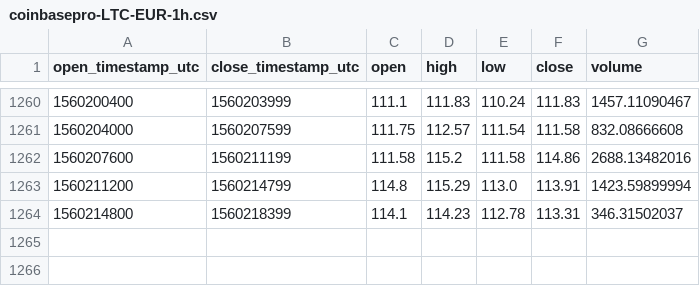
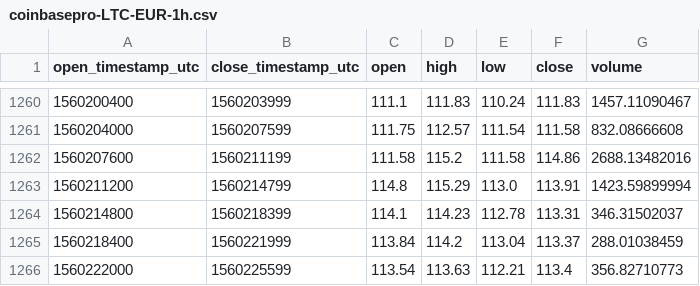
Before and after one commit to cryptobigbro/coinbasepro-LTC-EUR, a CSV file: coinbasepro-LTC-EUR-1h.csv, drawn as a sheet; only a part is shown, gaps mark what is left out.

Commit message:
Update OHLCV data.

```diff
--- a/coinbasepro-LTC-EUR-1h.csv
+++ b/coinbasepro-LTC-EUR-1h.csv
@@ -1264 +1264,3 @@ open_timestamp_utc,close_timestamp_utc,open,high,low,close,volume
 1560214800,1560218399,114.1,114.23,112.78,113.31,346.31502037
+1560218400,1560221999,113.84,114.2,113.04,113.37,288.01038459
+1560222000,1560225599,113.54,113.63,112.21,113.4,356.82710773
```
Also changed, not shown: 1 other file.
